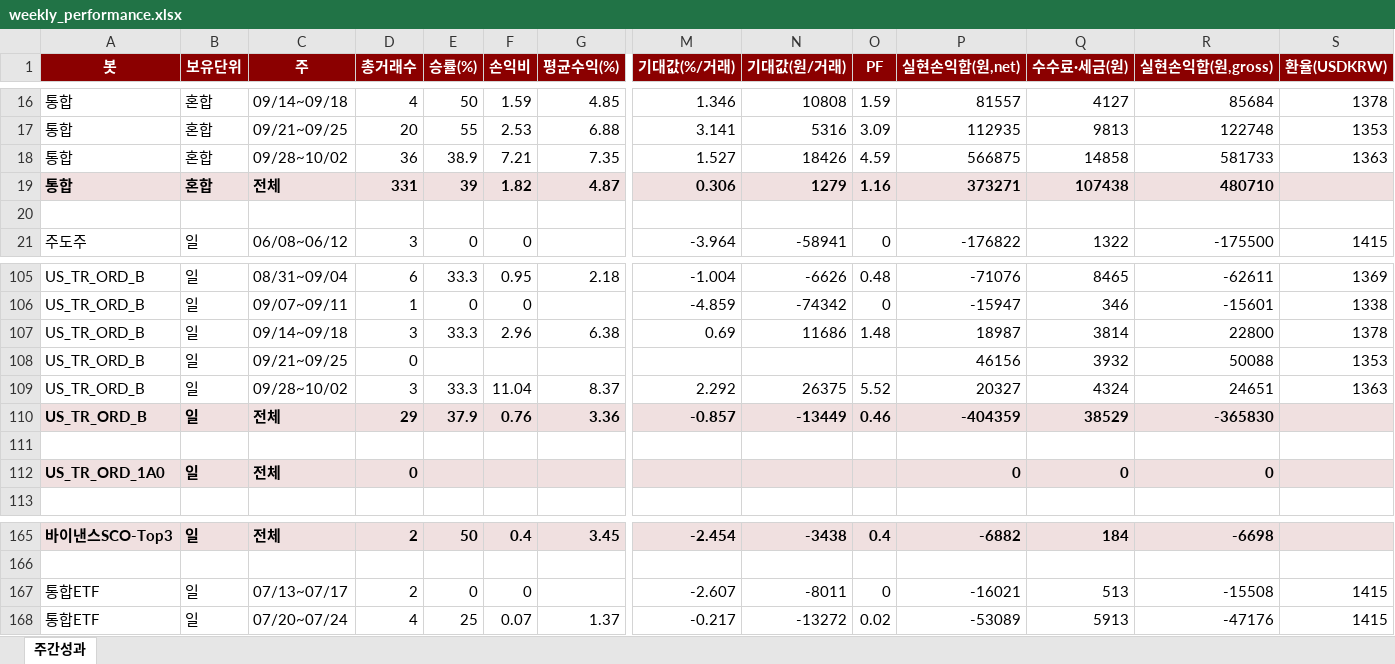
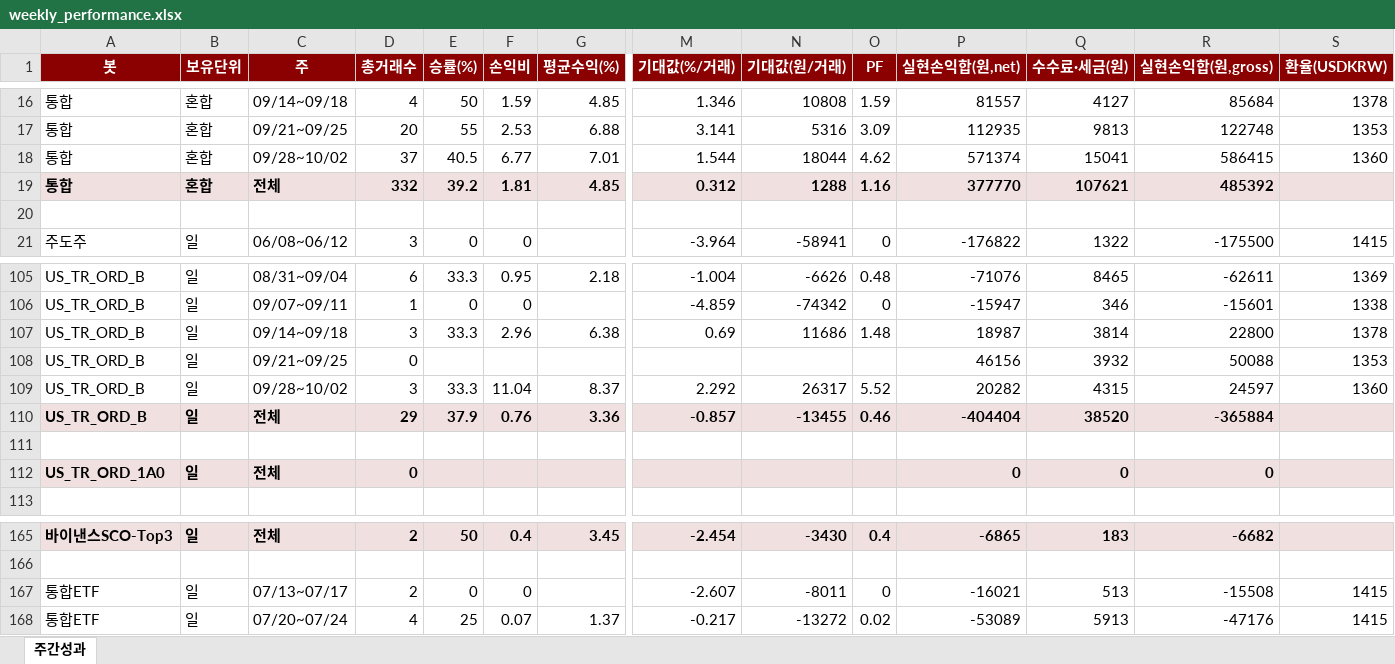
Before and after one commit to momentum79/report-us, an Excel workbook: weekly_performance.xlsx, sheet 주간성과, drawn as a sheet; only a part is shown, gaps mark what is left out; values as stored, in another font and other column widths than the file's, no borders; the diff covers the shown part only; the diff names each change by its address in the sheet, - before the commit and + after, or states it on an @@ line.

```diff
--- a/weekly_performance.xlsx (sheet 주간성과)
+++ b/weekly_performance.xlsx (sheet 주간성과)
-D18 (총거래수): 36
+D18 (총거래수): 37
-E18 (승률(%)): 38.9
+E18 (승률(%)): 40.5
-F18 (손익비): 7.21
+F18 (손익비): 6.77
-G18 (평균수익(%)): 7.35
+G18 (평균수익(%)): 7.01
-M18 (기대값(%/거래)): 1.527
+M18 (기대값(%/거래)): 1.544
-N18 (기대값(원/거래)): 18426
+N18 (기대값(원/거래)): 18044
-O18 (PF): 4.59
+O18 (PF): 4.62
-P18 (실현손익합(원,net)): 566875
+P18 (실현손익합(원,net)): 571374
-Q18 (수수료·세금(원)): 14858
+Q18 (수수료·세금(원)): 15041
-R18 (실현손익합(원,gross)): 581733
+R18 (실현손익합(원,gross)): 586415
-S18 (환율(USDKRW)): 1363
+S18 (환율(USDKRW)): 1360
-D19 (총거래수): 331
+D19 (총거래수): 332
-E19 (승률(%)): 39
+E19 (승률(%)): 39.2
-F19 (손익비): 1.82
+F19 (손익비): 1.81
-G19 (평균수익(%)): 4.87
+G19 (평균수익(%)): 4.85
-M19 (기대값(%/거래)): 0.306
+M19 (기대값(%/거래)): 0.312
-N19 (기대값(원/거래)): 1279
+N19 (기대값(원/거래)): 1288
-P19 (실현손익합(원,net)): 373271
+P19 (실현손익합(원,net)): 377770
-Q19 (수수료·세금(원)): 107438
+Q19 (수수료·세금(원)): 107621
-R19 (실현손익합(원,gross)): 480710
+R19 (실현손익합(원,gross)): 485392
-N109 (기대값(원/거래)): 26375
+N109 (기대값(원/거래)): 26317
-P109 (실현손익합(원,net)): 20327
+P109 (실현손익합(원,net)): 20282
-Q109 (수수료·세금(원)): 4324
+Q109 (수수료·세금(원)): 4315
-R109 (실현손익합(원,gross)): 24651
+R109 (실현손익합(원,gross)): 24597
-S109 (환율(USDKRW)): 1363
+S109 (환율(USDKRW)): 1360
-N110 (기대값(원/거래)): -13449
+N110 (기대값(원/거래)): -13455
-P110 (실현손익합(원,net)): -404359
+P110 (실현손익합(원,net)): -404404
-Q110 (수수료·세금(원)): 38529
+Q110 (수수료·세금(원)): 38520
-R110 (실현손익합(원,gross)): -365830
+R110 (실현손익합(원,gross)): -365884
-N165 (기대값(원/거래)): -3438
+N165 (기대값(원/거래)): -3430
-P165 (실현손익합(원,net)): -6882
+P165 (실현손익합(원,net)): -6865
-Q165 (수수료·세금(원)): 184
+Q165 (수수료·세금(원)): 183
-R165 (실현손익합(원,gross)): -6698
+R165 (실현손익합(원,gross)): -6682
```
Also changed, not shown: 70 edited cells elsewhere in this sheet, 57 other files.
